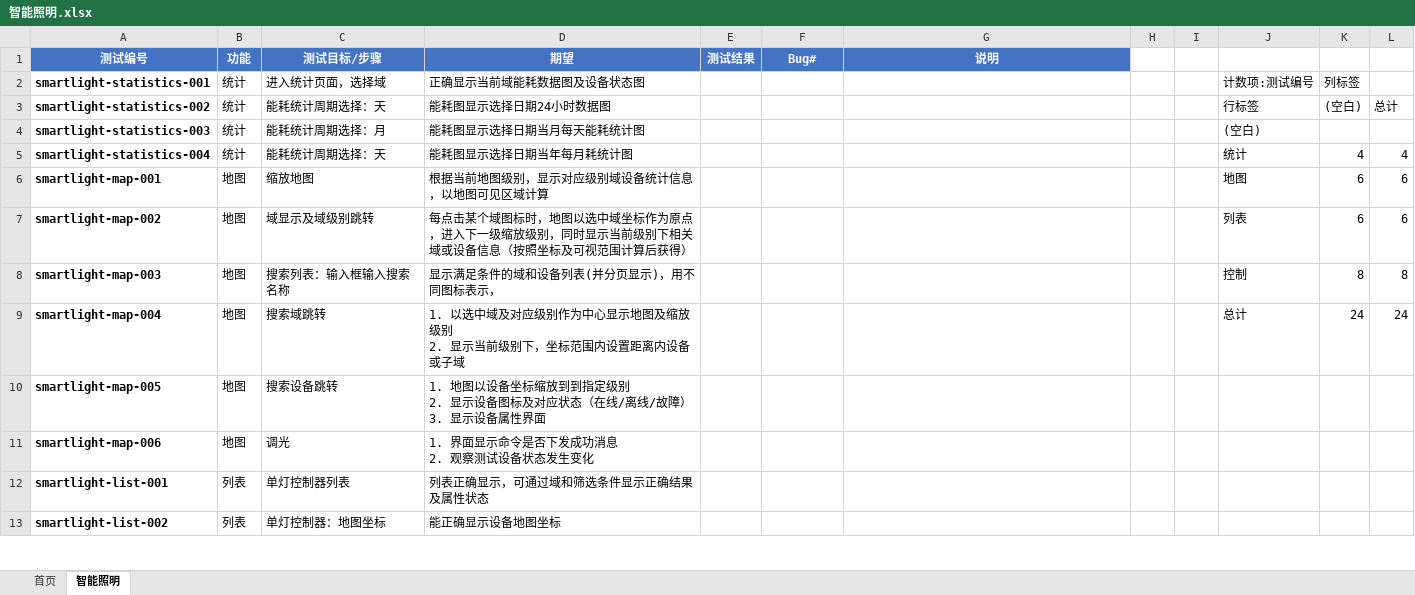
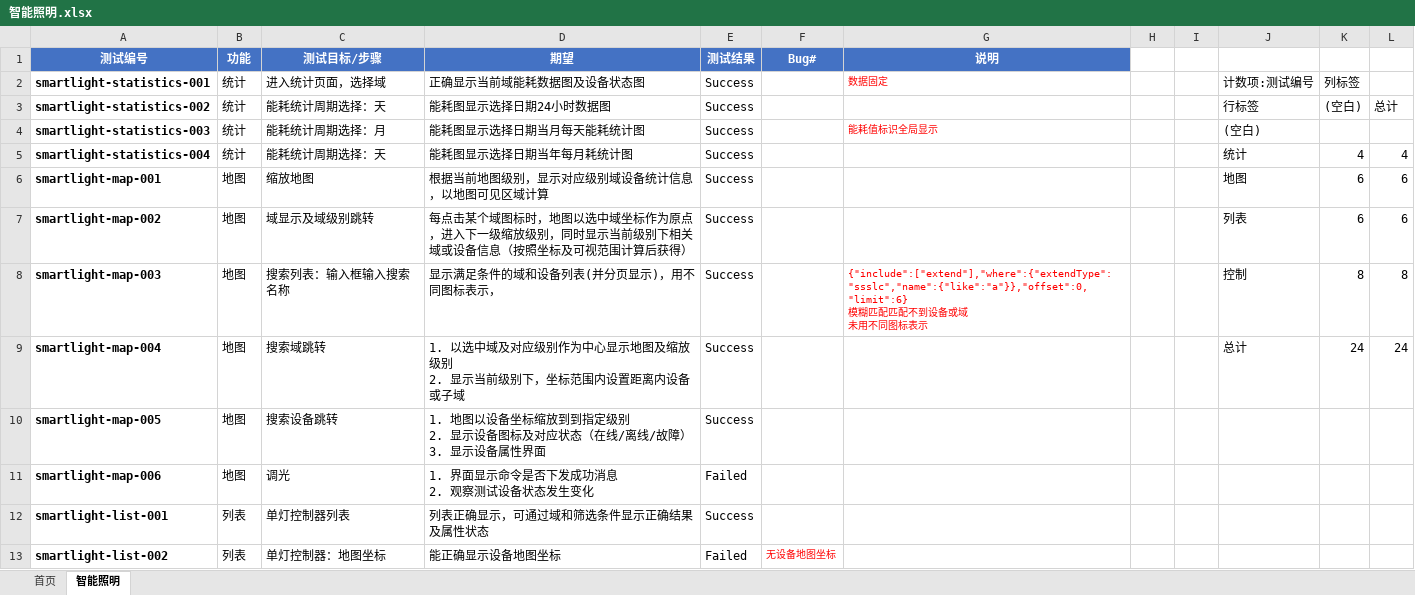
Before and after one commit to wujianjun789/practiselib, an Excel workbook: testcases/template/智能照明.xlsx, sheet 智能照明, drawn as a sheet; only a part is shown; values as stored, in another font and other column widths than the file's, no borders; charts and pictures and conditional formats not drawn; ↵ is a line break in a cell; the diff covers the shown part only; the diff names each change by its address in the sheet, - before the commit and + after, or states it on an @@ line.

```diff
--- a/testcases/template/智能照明.xlsx (sheet 智能照明)
+++ b/testcases/template/智能照明.xlsx (sheet 智能照明)
-E2:E10 (测试结果): (empty)
+E2:E10 (测试结果): Success
-G2 (说明): (empty)
+G2 (说明): 数据固定
-G4 (说明): (empty)
+G4 (说明): 能耗值标识全局显示
-G8 (说明): (empty)
+G8 (说明): {"include":["extend"],"where":{"extendType":"ssslc","name":{"like":"a"}},"offset":0,"limit":6} ↵ 模糊匹配匹配不到设备或域 ↵ 未用不同图标表示
-E11 (测试结果): (empty)
+E11 (测试结果): Failed
-E12 (测试结果): (empty)
+E12 (测试结果): Success
-E13 (测试结果): (empty)
+E13 (测试结果): Failed
-F13 (Bug#): (empty)
+F13 (Bug#): 无设备地图坐标
```
Also changed, not shown: 23 edited cells elsewhere in this sheet, charts or pictures, 12 other files.
